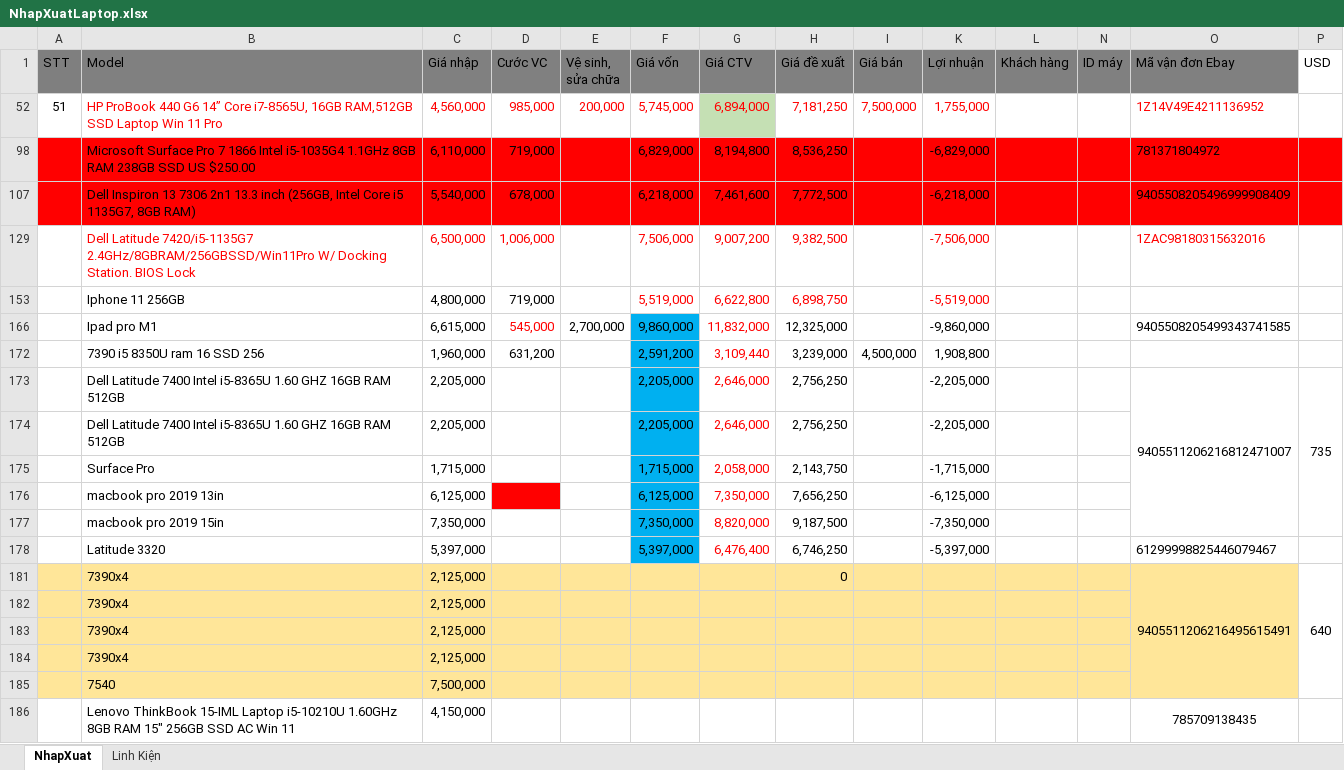
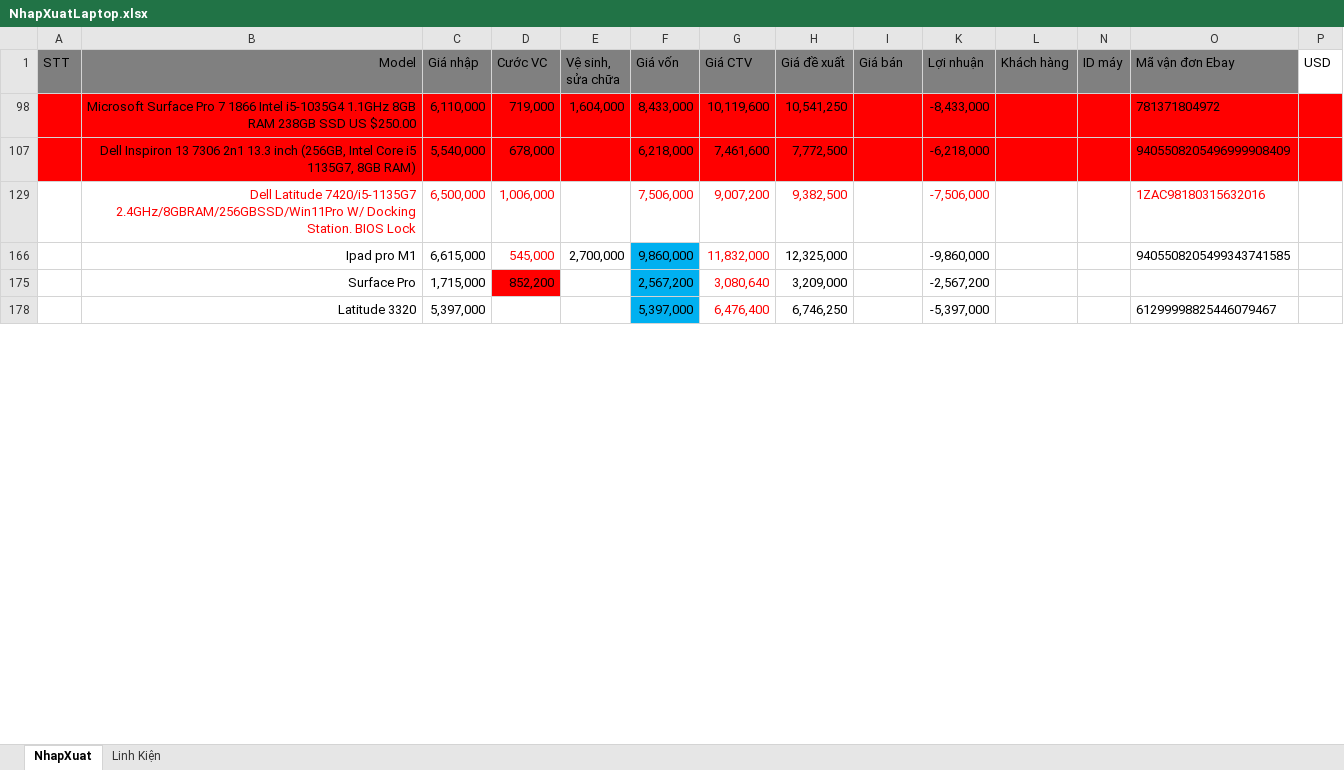
Before and after one commit to anhtuan200794/04.Private, an Excel workbook: TDStore/NhapXuatLaptop.xlsx, sheet NhapXuat, drawn as a sheet; only a part is shown; values as stored, in another font and other column widths than the file's, no borders; charts and pictures and conditional formats not drawn; removed rows and columns are numbered as before the commit, all else as after; the diff covers the shown part only; the diff names each change by its address in the sheet, - before the commit and + after, or states it on an @@ line.

```diff
--- a/TDStore/NhapXuatLaptop.xlsx (sheet NhapXuat)
+++ b/TDStore/NhapXuatLaptop.xlsx (sheet NhapXuat)
-B1 alignment: left
+B1 alignment: right
-row 52: 51 | HP ProBook 440 G6 14” Core i7-8565U, 16GB RAM,512GB SSD Laptop Win 11 Pro | 4,560,000 | 985,000 | 200,000 | 5,745,000 | 6,894,000 | 7,181,250 | 7,500,000 | 1,755,000 |  |  | 1Z14V49E4211136952
-row 98:  | Microsoft Surface Pro 7 1866 Intel i5-1035G4 1.1GHz 8GB RAM 238GB SSD US $250.00 | 6,110,000 | 719,000 |  | 6,829,000 | 8,194,800 | 8,536,250 |  | -6,829,000 |  |  | 781371804972
+row 98:  | Microsoft Surface Pro 7 1866 Intel i5-1035G4 1.1GHz 8GB RAM 238GB SSD US $250.00 | 6,110,000 | 719,000 | 1,604,000 | 8,433,000 | 10,119,600 | 10,541,250 |  | -8,433,000 |  |  | 781371804972
-B107 alignment: left
+B107 alignment: right
-B129 alignment: left
+B129 alignment: right
@@ row 153 hidden:  | Iphone 11 256GB | 4,800,000 | 719,000 |  | 5,519,000 | 6,622,800 | 6,898,750 |  | -5,519,000 @@
-B166 alignment: left
+B166 alignment: right
-row 172:  | 7390 i5 8350U ram 16 SSD 256 | 1,960,000 | 631,200 |  | 2,591,200 | 3,109,440 | 3,239,000 | 4,500,000 | 1,908,800
-row 173:  | Dell Latitude 7400 Intel i5-8365U 1.60 GHZ 16GB RAM 512GB | 2,205,000 |  |  | 2,205,000 | 2,646,000 | 2,756,250 |  | -2,205,000 |  |  | 9405511206216812471007 | 735
-row 174:  | Dell Latitude 7400 Intel i5-8365U 1.60 GHZ 16GB RAM 512GB | 2,205,000 |  |  | 2,205,000 | 2,646,000 | 2,756,250 |  | -2,205,000
-row 175:  | Surface Pro | 1,715,000 |  |  | 1,715,000 | 2,058,000 | 2,143,750 |  | -1,715,000
-row 176:  | macbook pro 2019 13in | 6,125,000 |  |  | 6,125,000 | 7,350,000 | 7,656,250 |  | -6,125,000
-row 177:  | macbook pro 2019 15in | 7,350,000 |  |  | 7,350,000 | 8,820,000 | 9,187,500 |  | -7,350,000
+row 175:  | Surface Pro | 1,715,000 | 852,200 |  | 2,567,200 | 3,080,640 | 3,209,000 |  | -2,567,200
-B178 alignment: left
+B178 alignment: right
-row 181:  | 7390x4 | 2,125,000 |  |  |  |  | 0 |  |  |  |  | 9405511206216495615491 | 640
-row 182:  | 7390x4 | 2,125,000
-row 183:  | 7390x4 | 2,125,000
-row 184:  | 7390x4 | 2,125,000
-row 185:  | 7540 | 7,500,000
-row 186:  | Lenovo ThinkBook 15-IML Laptop i5-10210U 1.60GHz 8GB RAM 15" 256GB SSD AC Win 11 | 4,150,000 |  |  |  |  |  |  |  |  |  | 785709138435
```
Also changed, not shown: 42 added rows and 18 removed rows elsewhere in this sheet, hidden cells, TDStore/Cộng tác viên.xlsx.
